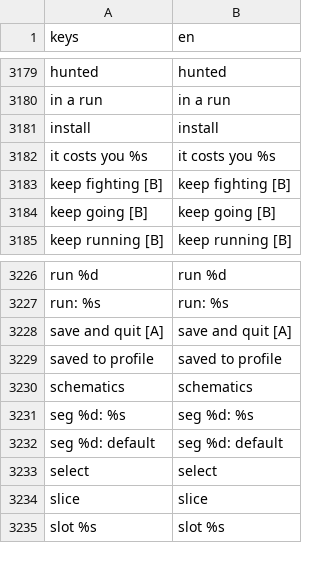
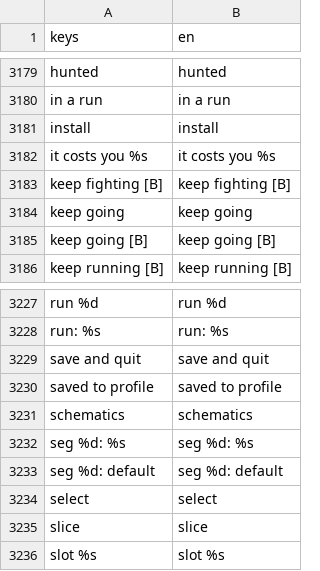
Before and after one commit to Noitues/REBEL_CELL, a CSV file: assets/text/strings.csv, drawn as a sheet; only a part is shown, gaps mark what is left out.

```diff
--- a/assets/text/strings.csv
+++ b/assets/text/strings.csv
@@ -3215,2 +3215,3 @@ it costs you %s,it costs you %s
 keep fighting [B],keep fighting [B]
+keep going,keep going
 keep going [B],keep going [B]
@@ -3259,3 +3260,3 @@ run %d,run %d
 run: %s,run: %s
-save and quit [A],save and quit [A]
+save and quit,save and quit
 saved to profile,saved to profile
```
Also changed, not shown: 5 other files.
